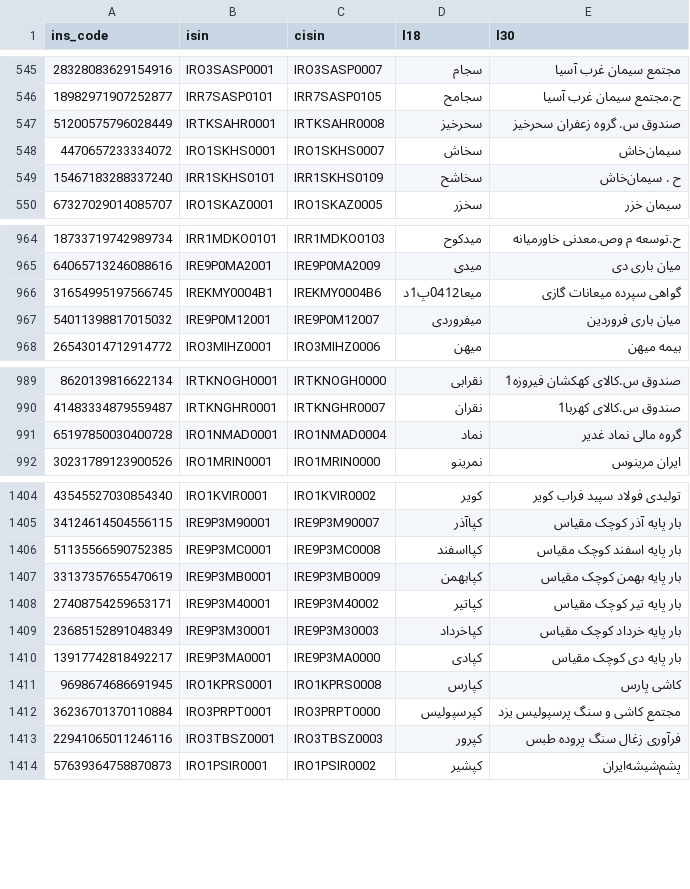
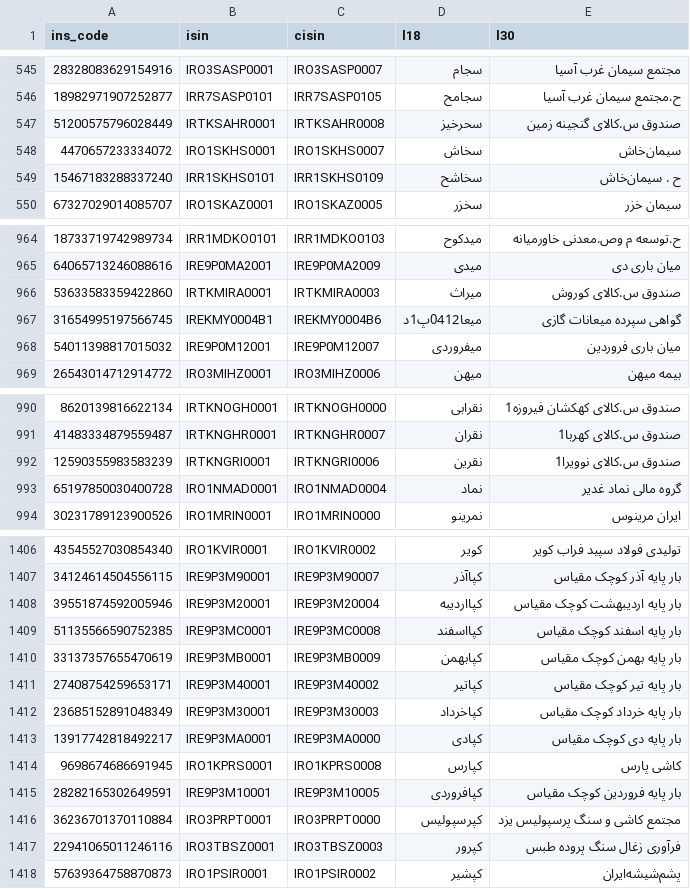
Before and after one commit to 5j9/tsetmc, a CSV file: tsetmc/dataset/dataset.csv, drawn as a sheet; only a part is shown, gaps mark what is left out.

Commit message:
update dataset.csv

```diff
--- a/tsetmc/dataset/dataset.csv
+++ b/tsetmc/dataset/dataset.csv
@@ -546,3 +546,3 @@
 18982971907252877,IRR7SASP0101,IRR7SASP0105,سجامح,ح.مجتمع سیمان غرب آسیا
-51200575796028449,IRTKSAHR0001,IRTKSAHR0008,سحرخیز,صندوق س. گروه زعفران سحرخیز
+51200575796028449,IRTKSAHR0001,IRTKSAHR0008,سحرخیز,صندوق س.کالای گنجینه زمین
 4470657233334072,IRO1SKHS0001,IRO1SKHS0007,سخاش,سیمان‌خاش‌
@@ -965,2 +965,3 @@
 64065713246088616,IRE9P0MA2001,IRE9P0MA2009,میدی,میان باری دی
+53633583359422860,IRTKMIRA0001,IRTKMIRA0003,میراث,صندوق س.کالای کوروش
 31654995197566745,IREKMY0004B1,IREKMY0004B6,میعا0412پ1د,گواهی سپرده میعانات گازی
@@ -990,2 +991,3 @@
 41483334879559487,IRTKNGHR0001,IRTKNGHR0007,نقران,صندوق س.کالای کهربا1
+12590355983583239,IRTKNGRI0001,IRTKNGRI0006,نقرین,صندوق س.کالای نوویرا1
 65197850030400728,IRO1NMAD0001,IRO1NMAD0004,نماد,گروه مالی نماد غدیر
@@ -1405,2 +1407,3 @@
 34124614504556115,IRE9P3M90001,IRE9P3M90007,کپاآذر,بار پایه آذر کوچک مقیاس
+39551874592005946,IRE9P3M20001,IRE9P3M20004,کپااردیبه,بار پایه اردیبهشت کوچک مقیاس
 51135566590752385,IRE9P3MC0001,IRE9P3MC0008,کپااسفند,بار پایه اسفند کوچک مقیاس
@@ -1411,2 +1414,3 @@
 9698674686691945,IRO1KPRS0001,IRO1KPRS0008,کپارس,کاشی‌ پارس‌
+28282165302649591,IRE9P3M10001,IRE9P3M10005,کپافروردی,بار پایه فروردین کوچک مقیاس
 36236701370110884,IRO3PRPT0001,IRO3PRPT0000,کپرسپولیس,مجتمع کاشی و سنگ پرسپولیس یزد
```
